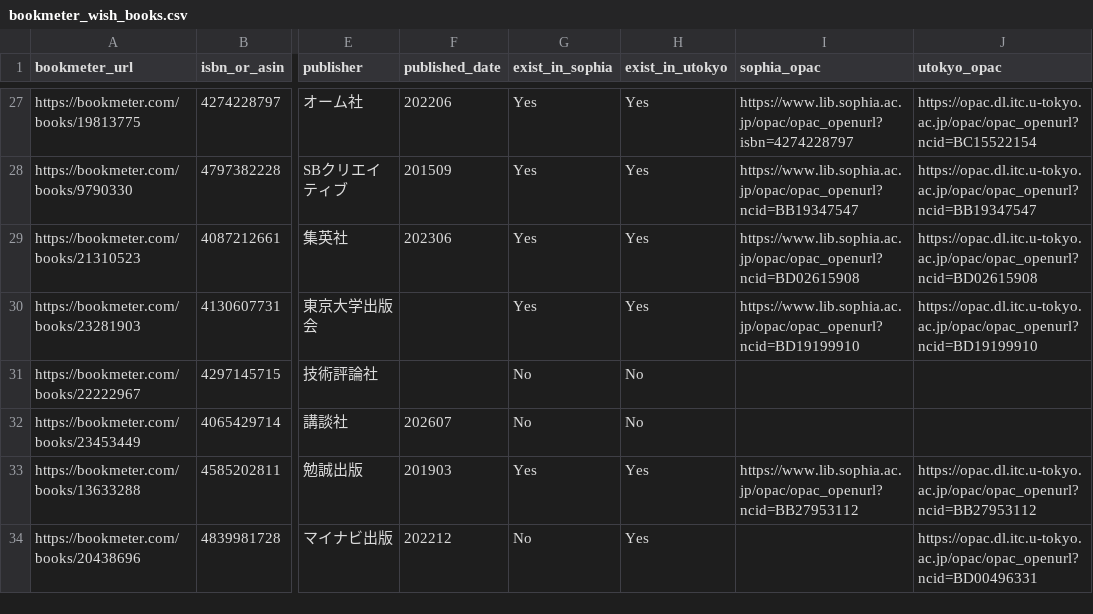
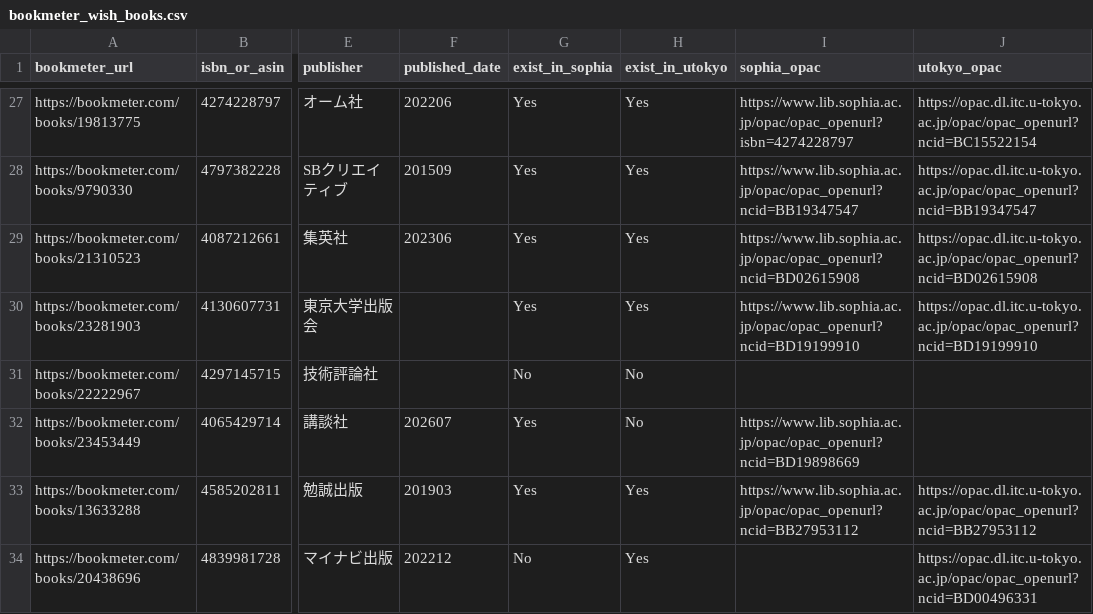
Before and after one commit to stepney141/bookmaker, a CSV file: apps/bookmeter/csv/bookmeter_wish_books.csv, drawn as a sheet; only a part is shown, gaps mark what is left out; the diff names each change by its address in the sheet, - before the commit and + after, or states it on an @@ line.

```diff
--- a/apps/bookmeter/csv/bookmeter_wish_books.csv
+++ b/apps/bookmeter/csv/bookmeter_wish_books.csv
-G32 (exist_in_sophia): No
+G32 (exist_in_sophia): Yes
-I32 (sophia_opac): (empty)
+I32 (sophia_opac): https://www.lib.sophia.ac.jp/opac/opac_openurl?ncid=BD19898669
```
Also changed, not shown: apps/bookmeter/csv/in_Sophia.csv, apps/bookmeter/csv/in_Sophia_but_not_in_UTokyo.csv, 3 other files.
